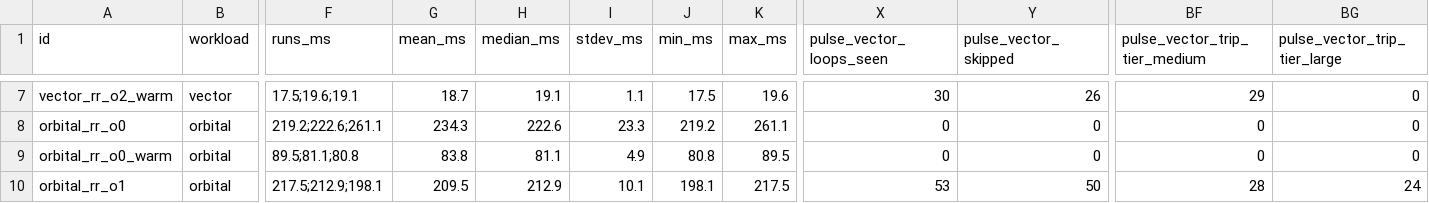
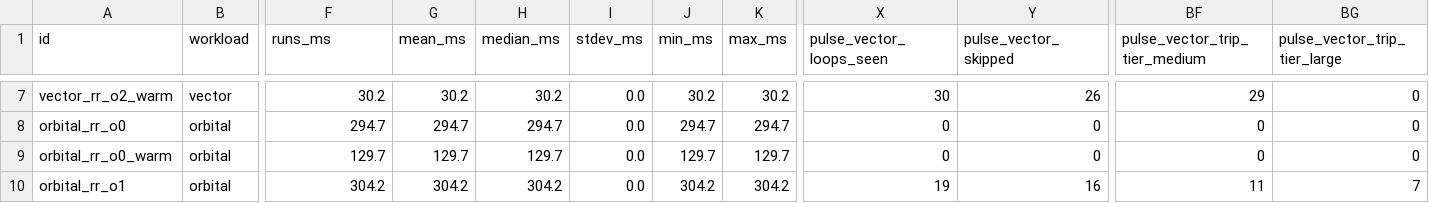
Before and after one commit to Feralthedogg/RR, a CSV file: docs/assets/backend-candidate-runtime-2026-04-03.csv, drawn as a sheet; only a part is shown, gaps mark what is left out; the diff covers the shown part only; the diff names each change by its address in the sheet, - before the commit and + after, or states it on an @@ line.

```diff
--- a/docs/assets/backend-candidate-runtime-2026-04-03.csv
+++ b/docs/assets/backend-candidate-runtime-2026-04-03.csv
-F7 (runs_ms): 17.5;19.6;19.1
+F7 (runs_ms): 30.2
-G7 (mean_ms): 18.7
+G7 (mean_ms): 30.2
-H7 (median_ms): 19.1
+H7 (median_ms): 30.2
-I7 (stdev_ms): 1.1
+I7 (stdev_ms): 0.0
-J7 (min_ms): 17.5
+J7 (min_ms): 30.2
-K7 (max_ms): 19.6
+K7 (max_ms): 30.2
-F8 (runs_ms): 219.2;222.6;261.1
+F8 (runs_ms): 294.7
-G8 (mean_ms): 234.3
+G8 (mean_ms): 294.7
-H8 (median_ms): 222.6
+H8 (median_ms): 294.7
-I8 (stdev_ms): 23.3
+I8 (stdev_ms): 0.0
-J8 (min_ms): 219.2
+J8 (min_ms): 294.7
-K8 (max_ms): 261.1
+K8 (max_ms): 294.7
-F9 (runs_ms): 89.5;81.1;80.8
+F9 (runs_ms): 129.7
-G9 (mean_ms): 83.8
+G9 (mean_ms): 129.7
-H9 (median_ms): 81.1
+H9 (median_ms): 129.7
-I9 (stdev_ms): 4.9
+I9 (stdev_ms): 0.0
-J9 (min_ms): 80.8
+J9 (min_ms): 129.7
-K9 (max_ms): 89.5
+K9 (max_ms): 129.7
-F10 (runs_ms): 217.5;212.9;198.1
+F10 (runs_ms): 304.2
-G10 (mean_ms): 209.5
+G10 (mean_ms): 304.2
-H10 (median_ms): 212.9
+H10 (median_ms): 304.2
-I10 (stdev_ms): 10.1
+I10 (stdev_ms): 0.0
-J10 (min_ms): 198.1
+J10 (min_ms): 304.2
-K10 (max_ms): 217.5
+K10 (max_ms): 304.2
-X10 (pulse_vector_loops_seen): 53
+X10 (pulse_vector_loops_seen): 19
-Y10 (pulse_vector_skipped): 50
+Y10 (pulse_vector_skipped): 16
-BF10 (pulse_vector_trip_tier_medium): 28
+BF10 (pulse_vector_trip_tier_medium): 11
-BG10 (pulse_vector_trip_tier_large): 24
+BG10 (pulse_vector_trip_tier_large): 7
```
Also changed, not shown: 102 edited cells elsewhere in this file, docs/assets/diffusion-backend-runtime-2026-04-03.csv, docs/assets/signal-pipeline-runtime-2026-04-03.csv, 16 other files.
